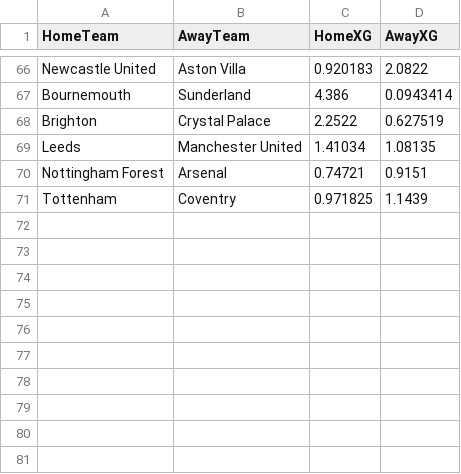
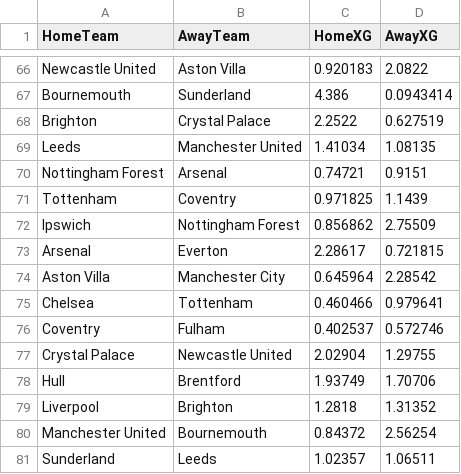
Before and after one commit to hphillips9/football-analysis, a CSV file: data/raw/understat/26-27.csv, drawn as a sheet; only a part is shown, gaps mark what is left out.

```diff
--- a/data/raw/understat/26-27.csv
+++ b/data/raw/understat/26-27.csv
@@ -71 +71,11 @@ Nottingham Forest,Arsenal,0.74721,0.9151
 Tottenham,Coventry,0.971825,1.1439
+Ipswich,Nottingham Forest,0.856862,2.75509
+Arsenal,Everton,2.28617,0.721815
+Aston Villa,Manchester City,0.645964,2.28542
+Chelsea,Tottenham,0.460466,0.979641
+Coventry,Fulham,0.402537,0.572746
+Crystal Palace,Newcastle United,2.02904,1.29755
+Hull,Brentford,1.93749,1.70706
+Liverpool,Brighton,1.2818,1.31352
+Manchester United,Bournemouth,0.84372,2.56254
+Sunderland,Leeds,1.02357,1.06511
```
Also changed, not shown: data/raw/Bets.csv, data/raw/EPL26-27.csv, 7 other files.
